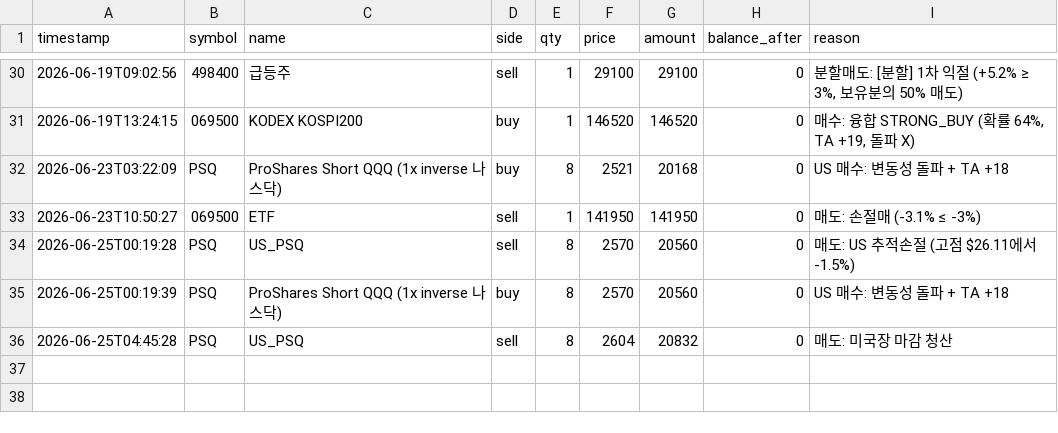
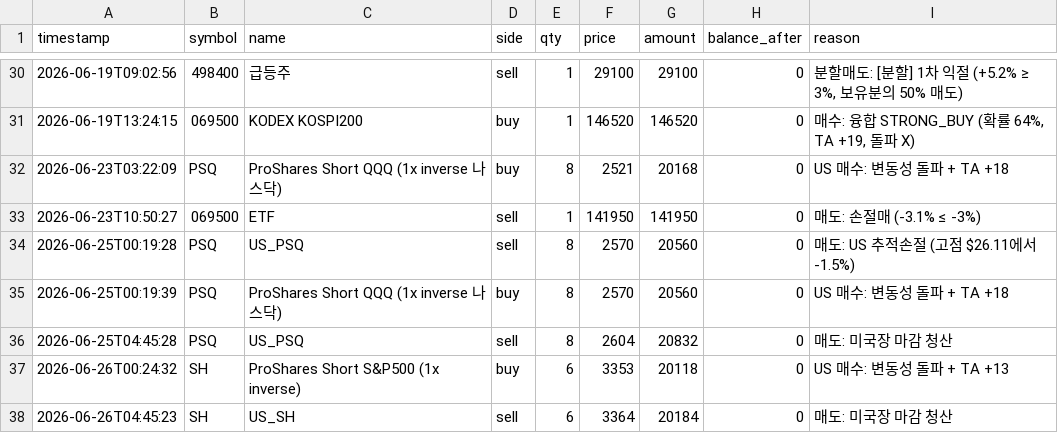
Before and after one commit to BudongJW/kis-trading-journal, a CSV file: state/trades.csv, drawn as a sheet; only a part is shown, gaps mark what is left out.

```diff
--- a/state/trades.csv
+++ b/state/trades.csv
@@ -36 +36,3 @@ timestamp,symbol,name,side,qty,price,amount,balance_after,reason
 2026-06-25T04:45:28,PSQ,US_PSQ,sell,8,2604,20832,0,매도: 미국장 마감 청산
+2026-06-26T00:24:32,SH,ProShares Short S&P500 (1x inverse),buy,6,3353,20118,0,US 매수: 변동성 돌파 + TA +13
+2026-06-26T04:45:23,SH,US_SH,sell,6,3364,20184,0,매도: 미국장 마감 청산
```
Also changed, not shown: 1 other file.
